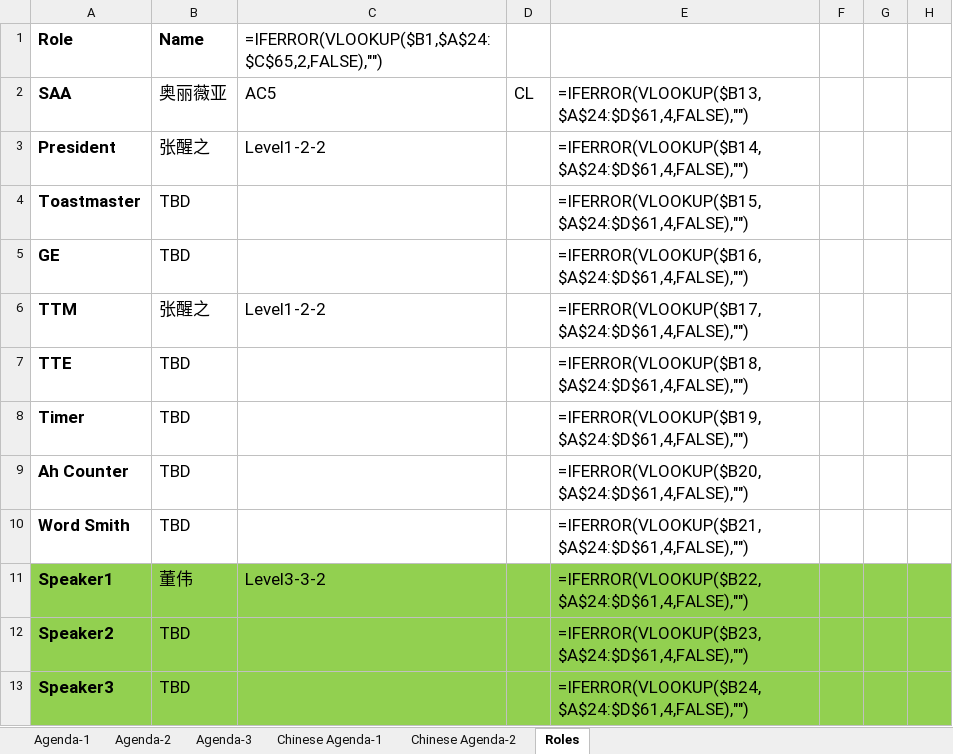
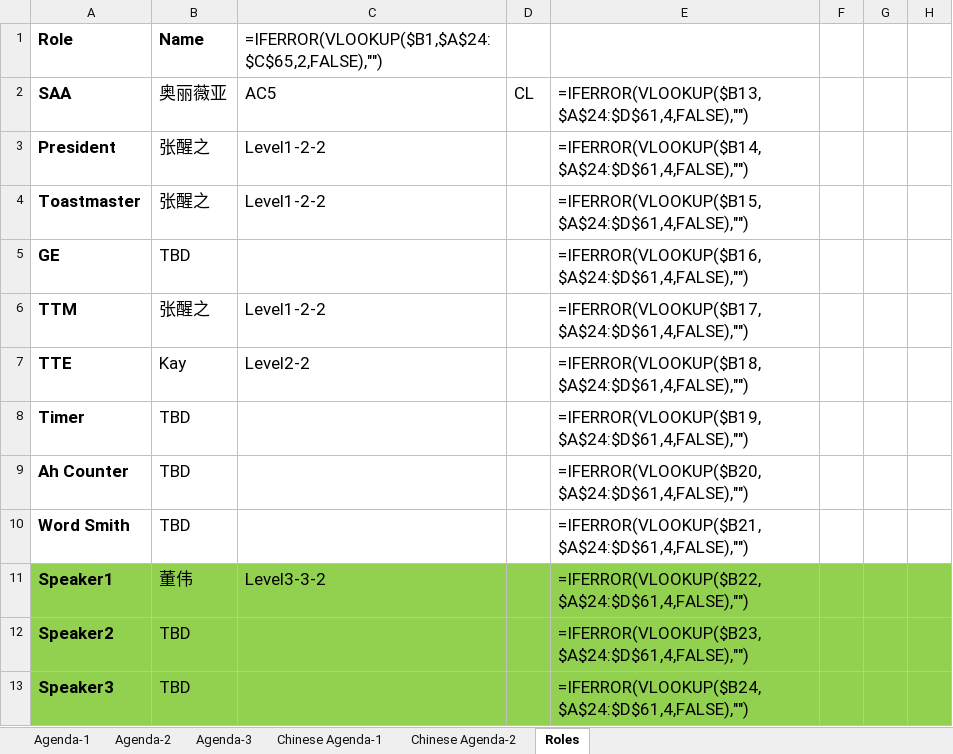
Before and after one commit to elliotzh/ms-toastmaster, an Excel workbook: agenda_generator/output/agenda.xlsx, sheet Roles, drawn as a sheet; only a part is shown; values as stored, in another font and other column widths than the file's, no borders; formulas without a stored value are shown as written; the diff names each change by its address in the sheet, - before the commit and + after, or states it on an @@ line.

```diff
--- a/agenda_generator/output/agenda.xlsx (sheet Roles)
+++ b/agenda_generator/output/agenda.xlsx (sheet Roles)
-B4: TBD
+B4: 张醒之
-C4: (empty)
+C4: Level1-2-2
-B7: TBD
+B7: Kay
-C7: (empty)
+C7: Level2-2
```
Also changed, not shown: sheet Chinese Agenda-1, 2 other files.
